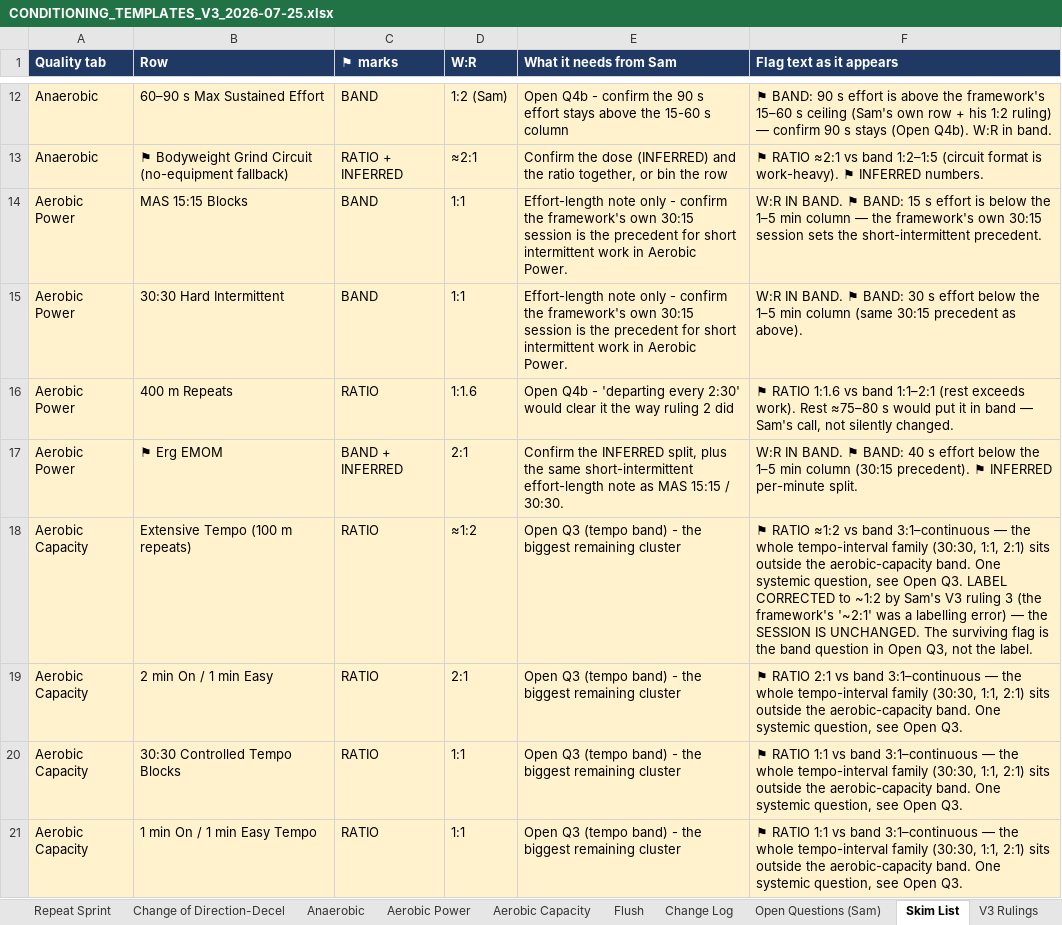
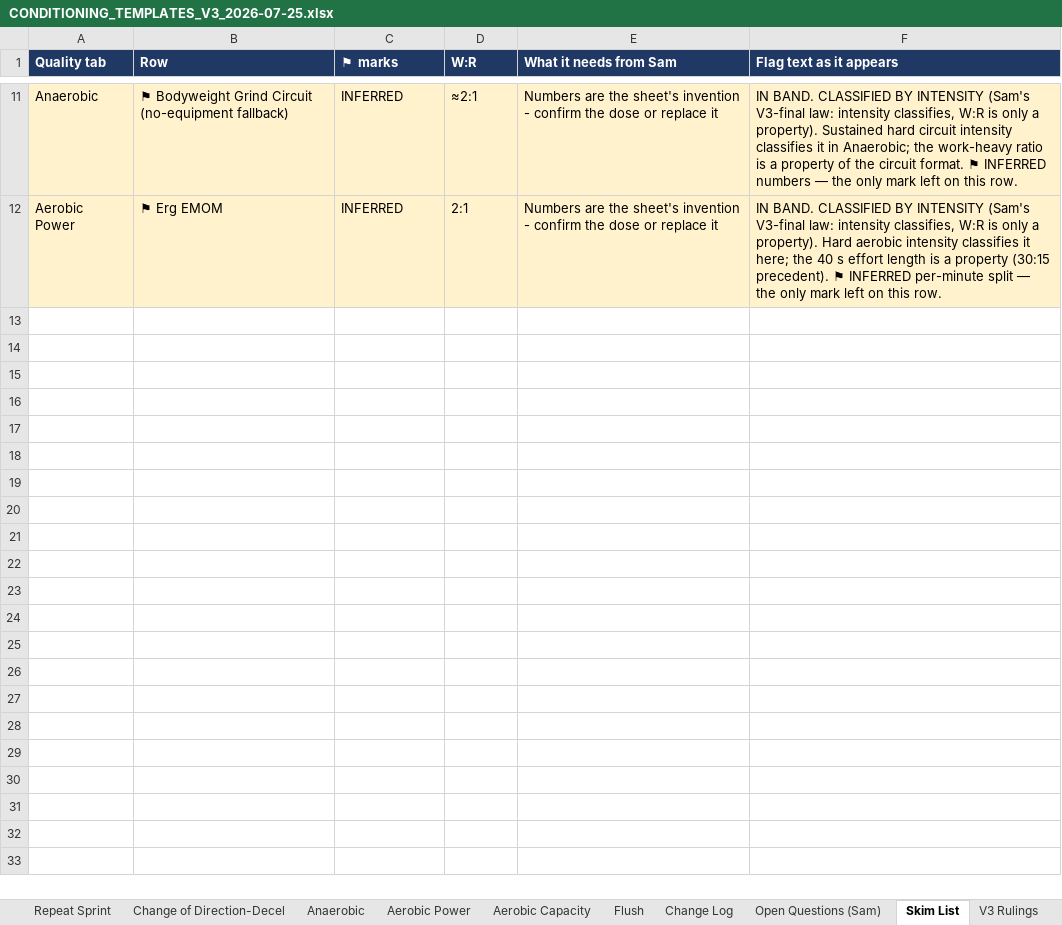
Before and after one commit to sg-screener/local-footy-athlete, an Excel workbook: docs/CONDITIONING_TEMPLATES_V3_2026-07-25.xlsx, sheet Skim List, drawn as a sheet; only a part is shown, gaps mark what is left out; values as stored, in another font and other column widths than the file's, no borders; removed rows and columns are numbered as before the commit, all else as after; the diff covers the shown part only; the diff names each change by its address in the sheet, - before the commit and + after, or states it on an @@ line.

```diff
--- a/docs/CONDITIONING_TEMPLATES_V3_2026-07-25.xlsx (sheet Skim List)
+++ b/docs/CONDITIONING_TEMPLATES_V3_2026-07-25.xlsx (sheet Skim List)
-row 12: Anaerobic | 60–90 s Max Sustained Effort | BAND | 1:2 (Sam) | Open Q4b - confirm the 90 s effort stays above the 15-60 s column | ⚑ BAND: 90 s effort is above the framework's 15–60 s ceiling (Sam's own row + his 1:2 ruling) — confirm 90 s stays (Open Q4b). W:R in band.
-C11 (⚑ marks): RATIO + INFERRED
+C11 (⚑ marks): INFERRED
-E11 (What it needs from Sam): Confirm the dose (INFERRED) and the ratio together, or bin the row
+E11 (What it needs from Sam): Numbers are the sheet's invention - confirm the dose or replace it
-F11 (Flag text as it appears): ⚑ RATIO ≈2:1 vs band 1:2–1:5 (circuit format is work-heavy). ⚑ INFERRED numbers.
+F11 (Flag text as it appears): IN BAND. CLASSIFIED BY INTENSITY (Sam's V3-final law: intensity classifies, W:R is only a property). Sustained hard circuit intensity classifies it in Anaerobic; the work-heavy ratio is a property of the circuit format. ⚑ INFERRED numbers — the only mark left on this row.
-row 14: Aerobic Power | MAS 15:15 Blocks | BAND | 1:1 | Effort-length note only - confirm the framework's own 30:15 session is the precedent for short intermittent work in Aerobic Power. | W:R IN BAND. ⚑ BAND: 15 s effort is below the 1–5 min column — the framework's own 30:15 session sets the short-intermittent precedent.
-row 15: Aerobic Power | 30:30 Hard Intermittent | BAND | 1:1 | Effort-length note only - confirm the framework's own 30:15 session is the precedent for short intermittent work in Aerobic Power. | W:R IN BAND. ⚑ BAND: 30 s effort below the 1–5 min column (same 30:15 precedent as above).
-row 16: Aerobic Power | 400 m Repeats | RATIO | 1:1.6 | Open Q4b - 'departing every 2:30' would clear it the way ruling 2 did | ⚑ RATIO 1:1.6 vs band 1:1–2:1 (rest exceeds work). Rest ≈75–80 s would put it in band — Sam's call, not silently changed.
-C12 (⚑ marks): BAND + INFERRED
+C12 (⚑ marks): INFERRED
-E12 (What it needs from Sam): Confirm the INFERRED split, plus the same short-intermittent effort-length note as MAS 15:15 / 30:30.
+E12 (What it needs from Sam): Numbers are the sheet's invention - confirm the dose or replace it
-F12 (Flag text as it appears): W:R IN BAND. ⚑ BAND: 40 s effort below the 1–5 min column (30:15 precedent). ⚑ INFERRED per-minute split.
+F12 (Flag text as it appears): IN BAND. CLASSIFIED BY INTENSITY (Sam's V3-final law: intensity classifies, W:R is only a property). Hard aerobic intensity classifies it here; the 40 s effort length is a property (30:15 precedent). ⚑ INFERRED per-minute split — the only mark left on this row.
-row 18: Aerobic Capacity | Extensive Tempo (100 m repeats) | RATIO | ≈1:2 | Open Q3 (tempo band) - the biggest remaining cluster | ⚑ RATIO ≈1:2 vs band 3:1–continuous — the whole tempo-interval family (30:30, 1:1, 2:1) sits outside the aerobic-capacity band. One systemic question, see Open Q3. LABEL CORRECTED to ~1:2 by Sam's V3 ruling 3 (the framework's '~2:1' was a labelling error) — the SESSION IS UNCHANGED. The surviving flag is the band question in Open Q3, not the label.
-row 19: Aerobic Capacity | 2 min On / 1 min Easy | RATIO | 2:1 | Open Q3 (tempo band) - the biggest remaining cluster | ⚑ RATIO 2:1 vs band 3:1–continuous — the whole tempo-interval family (30:30, 1:1, 2:1) sits outside the aerobic-capacity band. One systemic question, see Open Q3.
-row 20: Aerobic Capacity | 30:30 Controlled Tempo Blocks | RATIO | 1:1 | Open Q3 (tempo band) - the biggest remaining cluster | ⚑ RATIO 1:1 vs band 3:1–continuous — the whole tempo-interval family (30:30, 1:1, 2:1) sits outside the aerobic-capacity band. One systemic question, see Open Q3.
-row 21: Aerobic Capacity | 1 min On / 1 min Easy Tempo | RATIO | 1:1 | Open Q3 (tempo band) - the biggest remaining cluster | ⚑ RATIO 1:1 vs band 3:1–continuous — the whole tempo-interval family (30:30, 1:1, 2:1) sits outside the aerobic-capacity band. One systemic question, see Open Q3.
```
Also changed, not shown: 1 removed row and 14 edited cells elsewhere in this sheet, sheet Aerobic Power, sheet Open Questions (Sam), sheet Aerobic Capacity, sheet Overview, sheet V3 Rulings, sheet Anaerobic, 4 more sheets, 2 other files.
